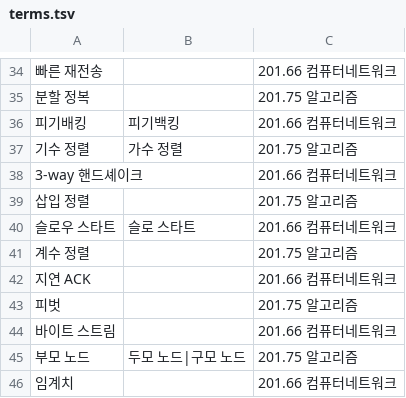
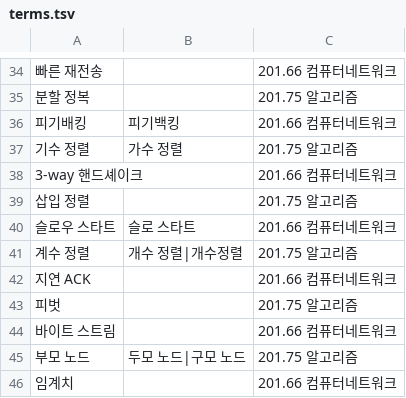
Before and after one commit to diskeyd/whisper-lecture, a TSV file: glossary/terms.tsv, drawn as a sheet; only a part is shown, gaps mark what is left out; the diff names each change by its address in the sheet, - before the commit and + after, or states it on an @@ line.

Commit message:
Map 개수 정렬 to 계수 정렬 in the 알고리즘 glossary

```diff
--- a/glossary/terms.tsv
+++ b/glossary/terms.tsv
-B41: (empty)
+B41: 개수 정렬|개수정렬
```
